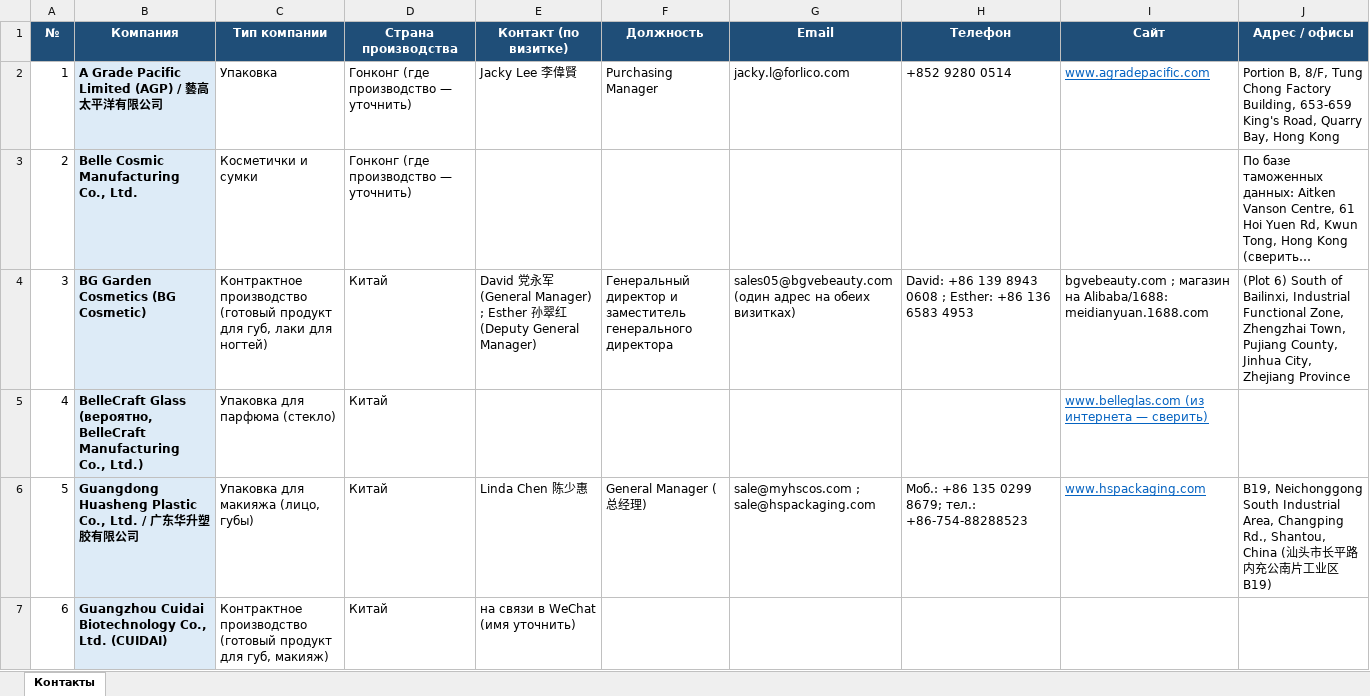
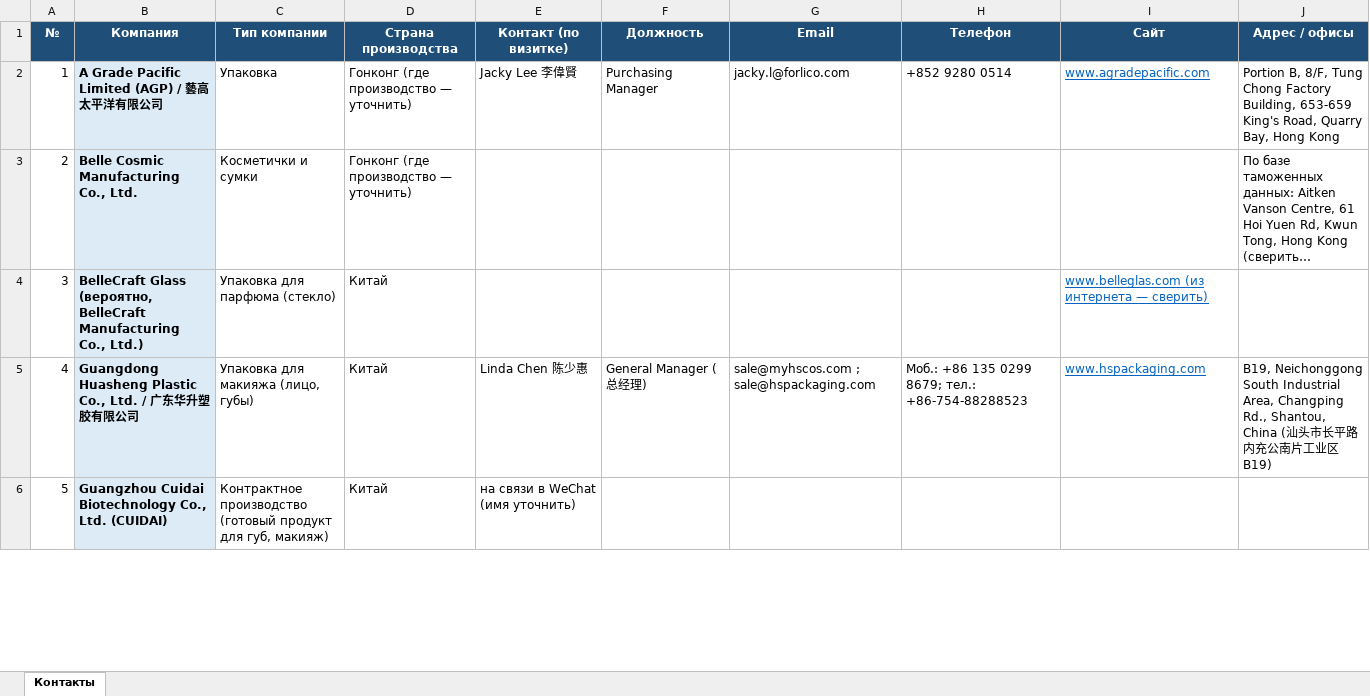
Before and after one commit to alimovpr/Claude, an Excel workbook: cosmopack-hk/contacts.xlsx, sheet Контакты, drawn as a sheet; only a part is shown; long unchanged cells end in …; values as stored, in another font and other column widths than the file's, no borders; removed rows and columns are numbered as before the commit, all else as after; the diff covers the shown part only; the diff names each change by its address in the sheet, - before the commit and + after, or states it on an @@ line.

```diff
--- a/cosmopack-hk/contacts.xlsx (sheet Контакты)
+++ b/cosmopack-hk/contacts.xlsx (sheet Контакты)
-row 4: 3 | BG Garden Cosmetics (BG Cosmetic) | Контрактное производство (готовый продукт для губ, лаки для ногтей) | Китай | David 党永军 (General Manager) ; Esther 孙翠红 (Deputy General Manager) | Генеральный директор и заместитель генерального директора | sales05@bgvebeauty.com (один адрес на обеих визитках) | David: +86 139 8943 0608 ; Esther: +86 136 6583 4953 | bgvebeauty.com ; магазин на Alibaba/1688: meidianyuan.1688.com | (Plot 6) South of Bailinxi, Industrial Functional Zone, Zhengzhai Town, Pujiang County, Jinhua City, Zhejiang Province
-A4 (№): 4
+A4 (№): 3
-A5 (№): 5
+A5 (№): 4
-A6 (№): 6
+A6 (№): 5
```
Also changed, not shown: 1 added row and 2 edited cells elsewhere in this sheet, cosmopack-hk/day1/Cosmopack_HK_день1_контакты.xlsx, cosmopack-hk/day2/Cosmopack_HK_день2_контакты.xlsx, 5 other files.
